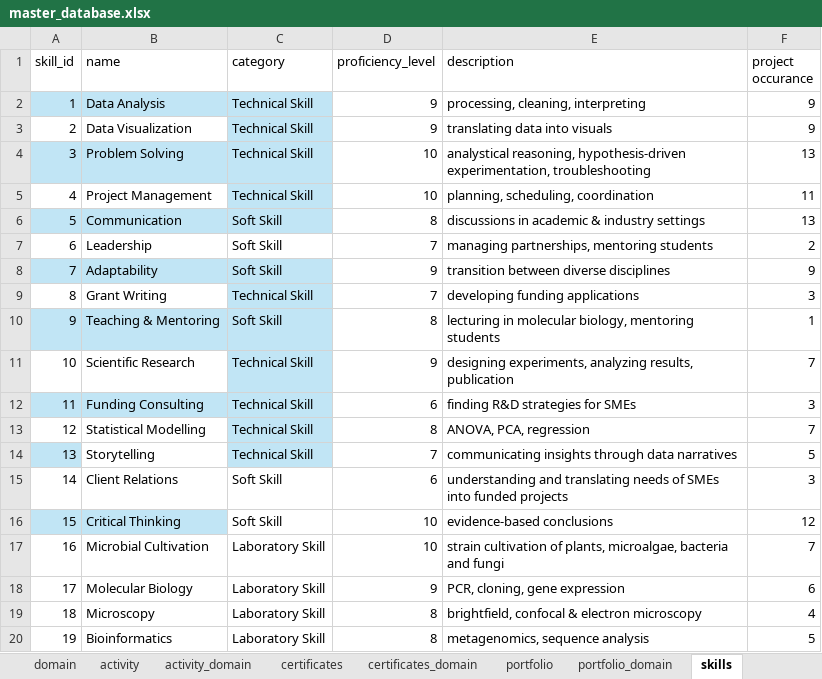
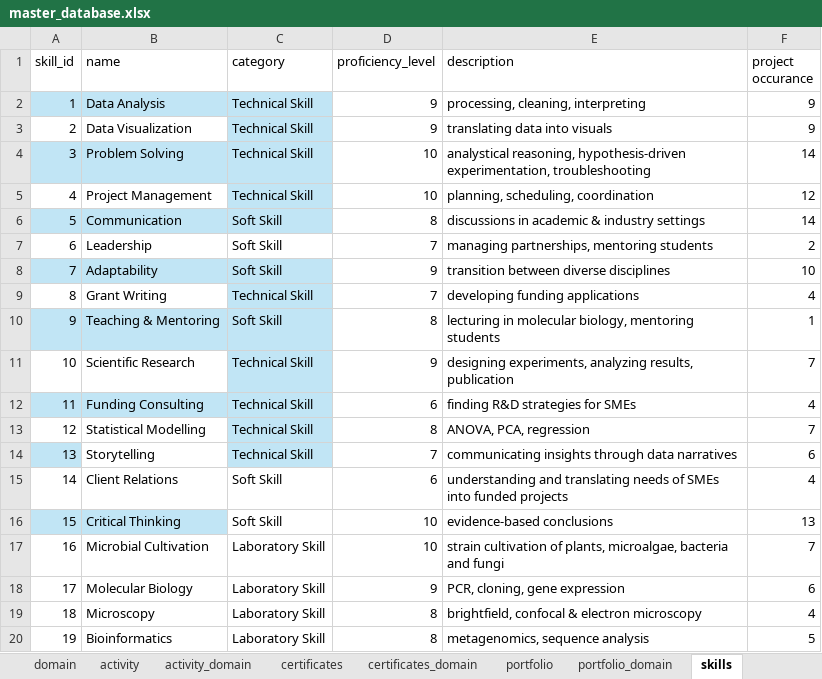
Before and after one commit to Clupeo/Visual-Resume_Tableau-Dashboard, an Excel workbook: 01_Data/raw/master_database.xlsx, sheet skills, drawn as a sheet; only a part is shown; values as stored, in another font and other column widths than the file's, no borders; table styles not drawn; the diff names each change by its address in the sheet, - before the commit and + after, or states it on an @@ line.

```diff
--- a/01_Data/raw/master_database.xlsx (sheet skills)
+++ b/01_Data/raw/master_database.xlsx (sheet skills)
-F4 (project occurance): 13
+F4 (project occurance): 14
-F5 (project occurance): 11
+F5 (project occurance): 12
-F6 (project occurance): 13
+F6 (project occurance): 14
-F8 (project occurance): 9
+F8 (project occurance): 10
-F9 (project occurance): 3
+F9 (project occurance): 4
-F12 (project occurance): 3
+F12 (project occurance): 4
-F14 (project occurance): 5
+F14 (project occurance): 6
-F15 (project occurance): 3
+F15 (project occurance): 4
-F16 (project occurance): 12
+F16 (project occurance): 13
```
Also changed, not shown: sheet portfolio_skills, sheet person, sheet domain, 17 other files.
